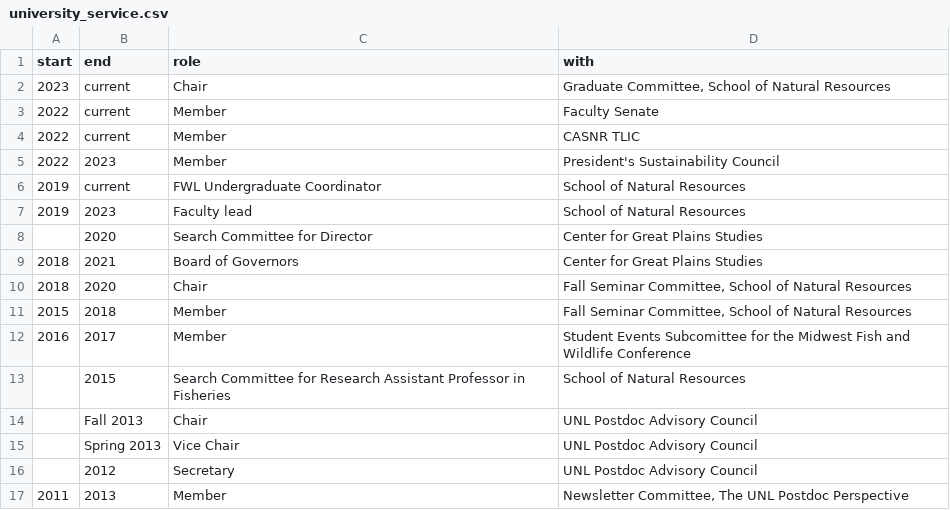
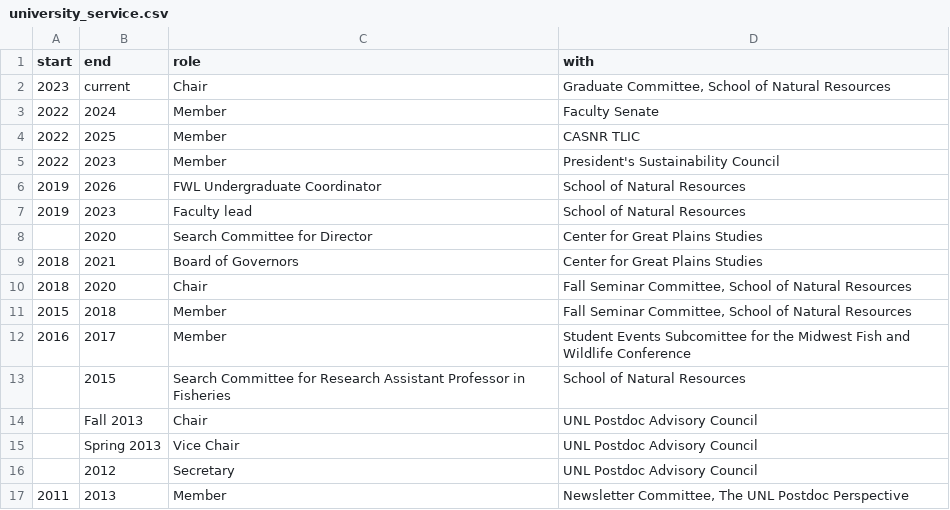
Before and after one commit to chrischizinski/chizinski_cv, a CSV file: data/university_service.csv, drawn as a sheet.

```diff
--- a/data/university_service.csv
+++ b/data/university_service.csv
@@ -2,6 +2,6 @@ start,end,role,with
 2023,current,Chair,"Graduate Committee, School of Natural Resources"
-2022,current,Member,Faculty Senate
-2022,current,Member,CASNR TLIC
+2022,2024,Member,Faculty Senate
+2022,2025,Member,CASNR TLIC
 2022,2023,Member,President's Sustainability Council
-2019,current,FWL Undergraduate Coordinator,School of Natural Resources
+2019,2026,FWL Undergraduate Coordinator,School of Natural Resources
 2019,2023,Faculty lead,School of Natural Resources
```
Also changed, not shown: data/classes_taught.csv, data/contributed_presentations.csv, 27 other files.
